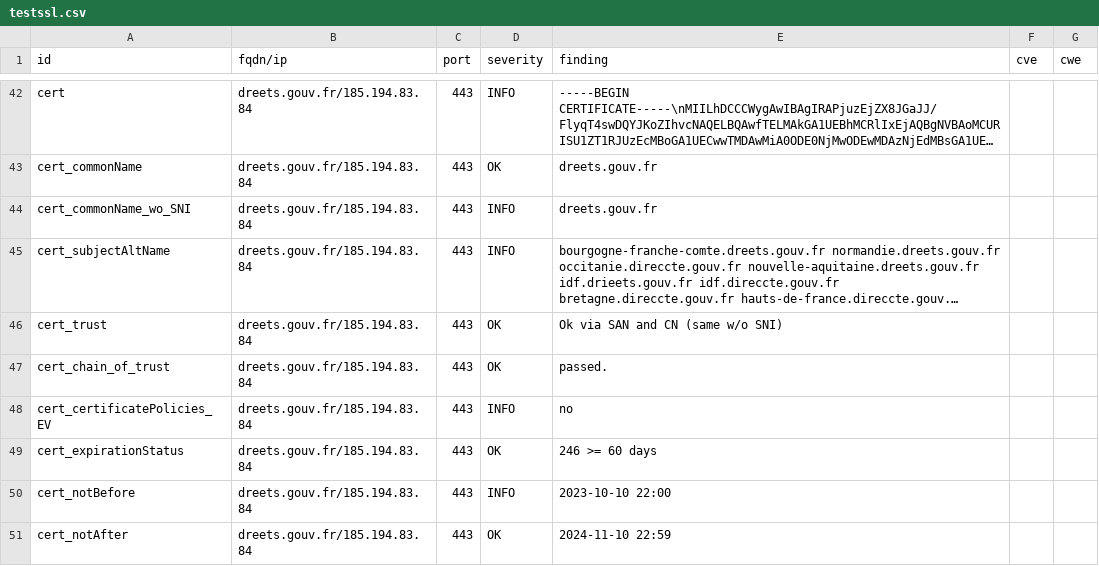
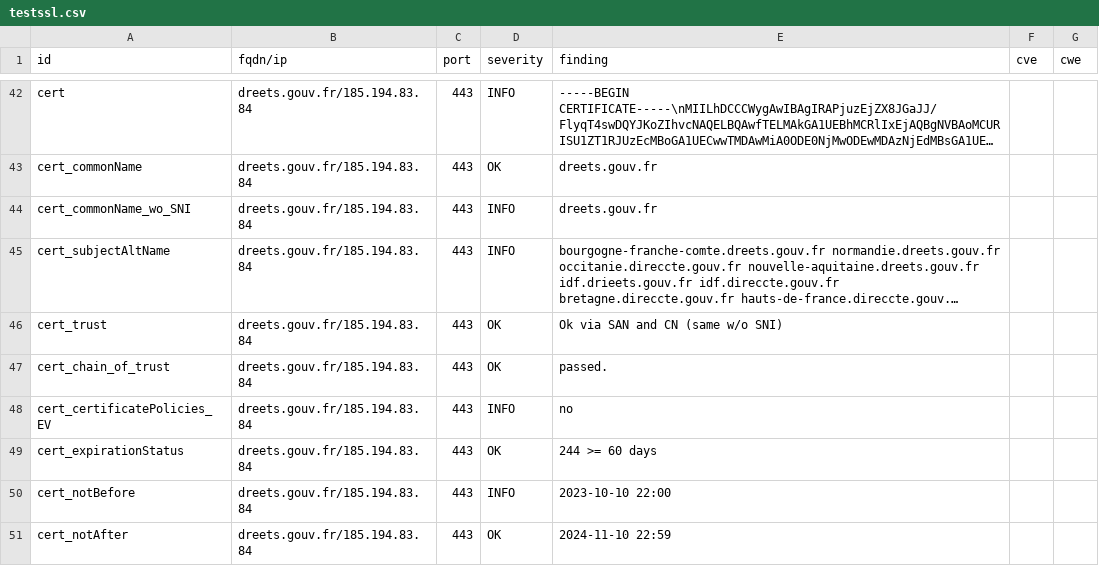
Before and after one commit to GKO-org/dashlordPrd3, a CSV file: results/aHR0cHM6Ly9kcmVldHMuZ291di5mcg==/testssl.csv, drawn as a sheet; only a part is shown, gaps mark what is left out; long unchanged cells end in ….

```diff
--- a/results/aHR0cHM6Ly9kcmVldHMuZ291di5mcg==/testssl.csv
+++ b/results/aHR0cHM6Ly9kcmVldHMuZ291di5mcg==/testssl.csv
@@ -48,3 +48,3 @@
 "cert_certificatePolicies_EV","dreets.gouv.fr/185.194.83.84","443","INFO","no","",""
-"cert_expirationStatus","dreets.gouv.fr/185.194.83.84","443","OK","246 >= 60 days","",""
+"cert_expirationStatus","dreets.gouv.fr/185.194.83.84","443","OK","244 >= 60 days","",""
 "cert_notBefore","dreets.gouv.fr/185.194.83.84","443","INFO","2023-10-10 22:00","",""
```
Also changed, not shown: 8 other files.
